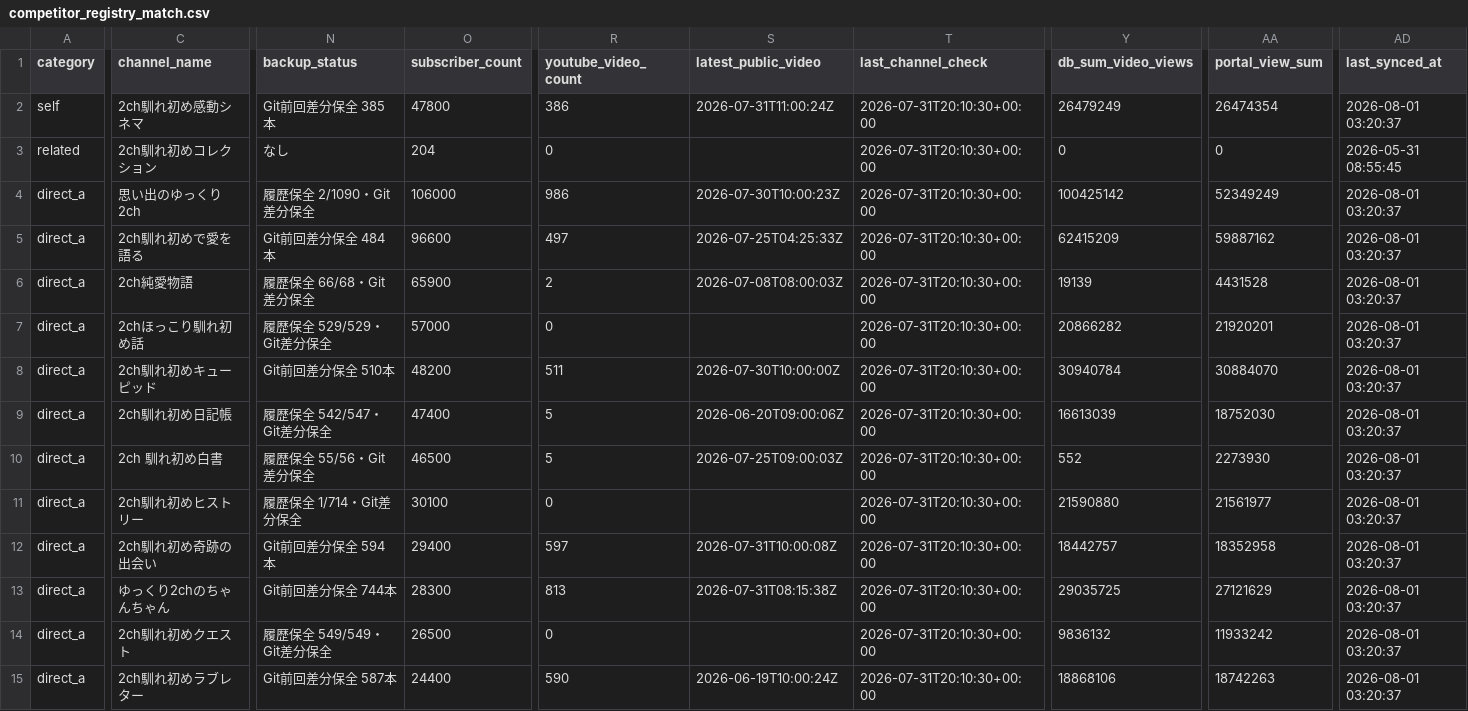
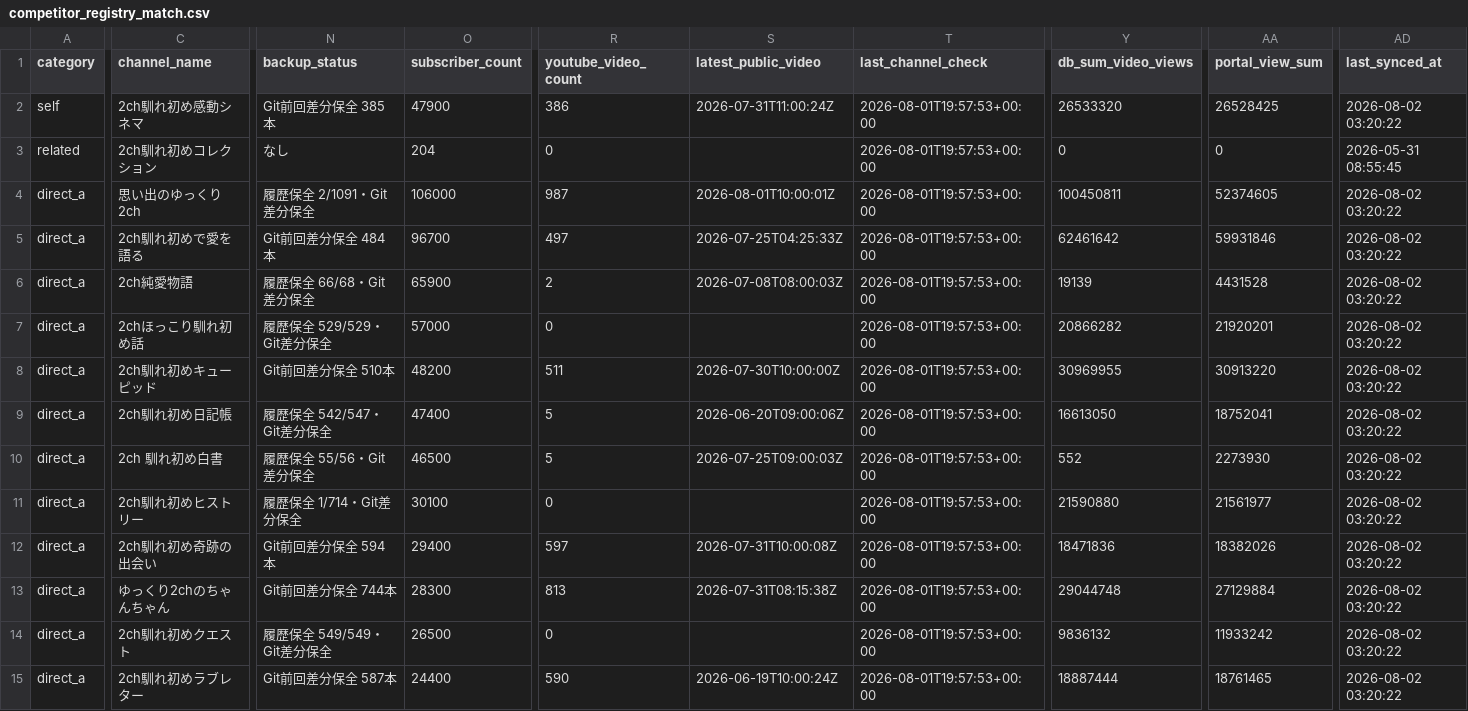
Before and after one commit to japonismy/naresome-kikaku-research, a CSV file: reports/competitor_registry_match.csv, drawn as a sheet; only a part is shown, gaps mark what is left out; the diff covers the shown part only; the diff names each change by its address in the sheet, - before the commit and + after, or states it on an @@ line.

```diff
--- a/reports/competitor_registry_match.csv
+++ b/reports/competitor_registry_match.csv
-O2 (subscriber_count): 47800
+O2 (subscriber_count): 47900
-T2:T15 (last_channel_check): 2026-07-31T20:10:30+00:00
+T2:T15 (last_channel_check): 2026-08-01T19:57:53+00:00
-Y2 (db_sum_video_views): 26479249
+Y2 (db_sum_video_views): 26533320
-AA2 (portal_view_sum): 26474354
+AA2 (portal_view_sum): 26528425
-AD2 (last_synced_at): 2026-08-01 03:20:37
+AD2 (last_synced_at): 2026-08-02 03:20:22
-N4 (backup_status): 履歴保全 2/1090・Git差分保全
+N4 (backup_status): 履歴保全 2/1091・Git差分保全
-R4 (youtube_video_count): 986
+R4 (youtube_video_count): 987
-S4 (latest_public_video): 2026-07-30T10:00:23Z
+S4 (latest_public_video): 2026-08-01T10:00:01Z
-Y4 (db_sum_video_views): 100425142
+Y4 (db_sum_video_views): 100450811
-AA4 (portal_view_sum): 52349249
+AA4 (portal_view_sum): 52374605
-AD4:AD15 (last_synced_at): 2026-08-01 03:20:37
+AD4:AD15 (last_synced_at): 2026-08-02 03:20:22
-O5 (subscriber_count): 96600
+O5 (subscriber_count): 96700
-Y5 (db_sum_video_views): 62415209
+Y5 (db_sum_video_views): 62461642
-AA5 (portal_view_sum): 59887162
+AA5 (portal_view_sum): 59931846
-Y8 (db_sum_video_views): 30940784
+Y8 (db_sum_video_views): 30969955
-AA8 (portal_view_sum): 30884070
+AA8 (portal_view_sum): 30913220
-Y9 (db_sum_video_views): 16613039
+Y9 (db_sum_video_views): 16613050
-AA9 (portal_view_sum): 18752030
+AA9 (portal_view_sum): 18752041
-Y12 (db_sum_video_views): 18442757
+Y12 (db_sum_video_views): 18471836
-AA12 (portal_view_sum): 18352958
+AA12 (portal_view_sum): 18382026
-Y13 (db_sum_video_views): 29035725
+Y13 (db_sum_video_views): 29044748
-AA13 (portal_view_sum): 27121629
+AA13 (portal_view_sum): 27129884
-Y15 (db_sum_video_views): 18868106
+Y15 (db_sum_video_views): 18887444
-AA15 (portal_view_sum): 18742263
+AA15 (portal_view_sum): 18761465
```
Also changed, not shown: 125 edited cells elsewhere in this file, data_sources/youtube_channel_status.csv, data_sources/youtube_current_stats.csv, 8 other files.
